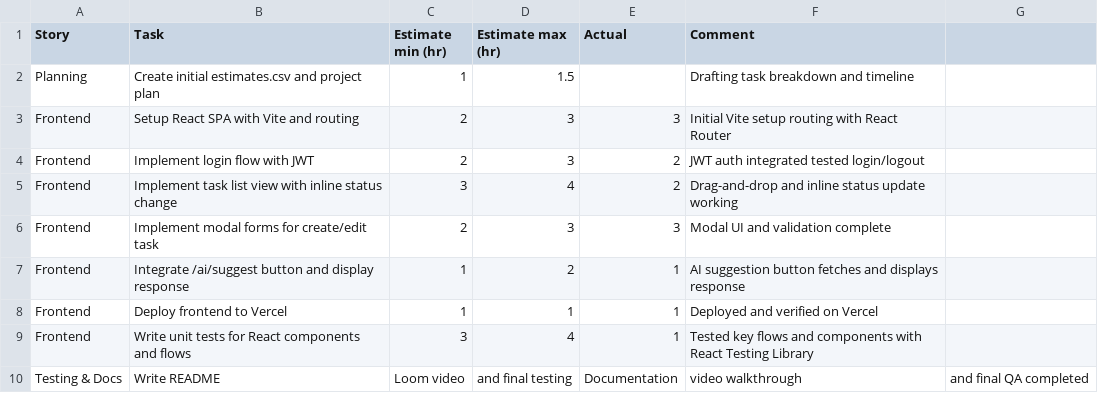
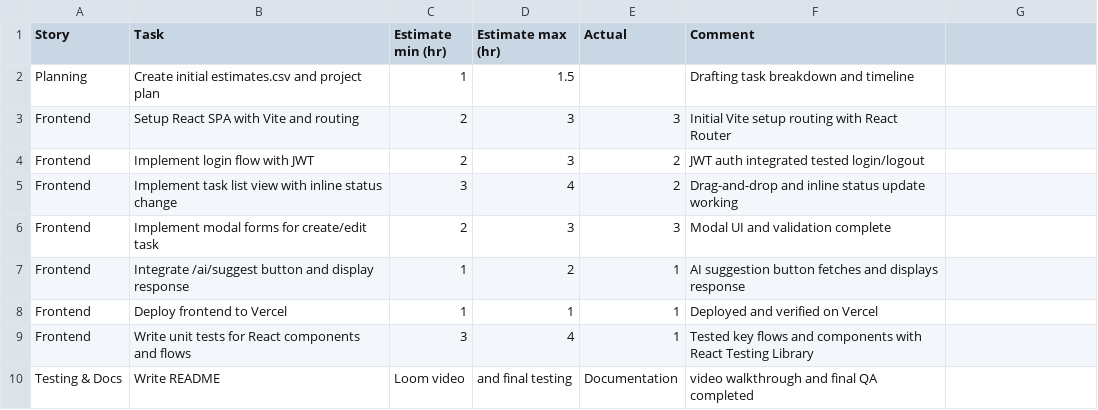
Before and after one commit to Payne680/sprintsync-frontend, a CSV file: Estimates.CSV (Challenges).csv, drawn as a sheet.

Commit message:
Update Estimates.CSV (Challenges).csv

```diff
--- a/Estimates.CSV (Challenges).csv
+++ b/Estimates.CSV (Challenges).csv
@@ -9,2 +9,2 @@ Frontend,Deploy frontend to Vercel,1,1,1,Deployed and verified on Vercel
 Frontend,Write unit tests for React components and flows,3,4,1,Tested key flows and components with React Testing Library
-Testing & Docs,Write README,Loom video,and final testing,Documentation, video walkthrough, and final QA completed
+Testing & Docs,Write README,Loom video,and final testing,Documentation, video walkthrough and final QA completed
```
